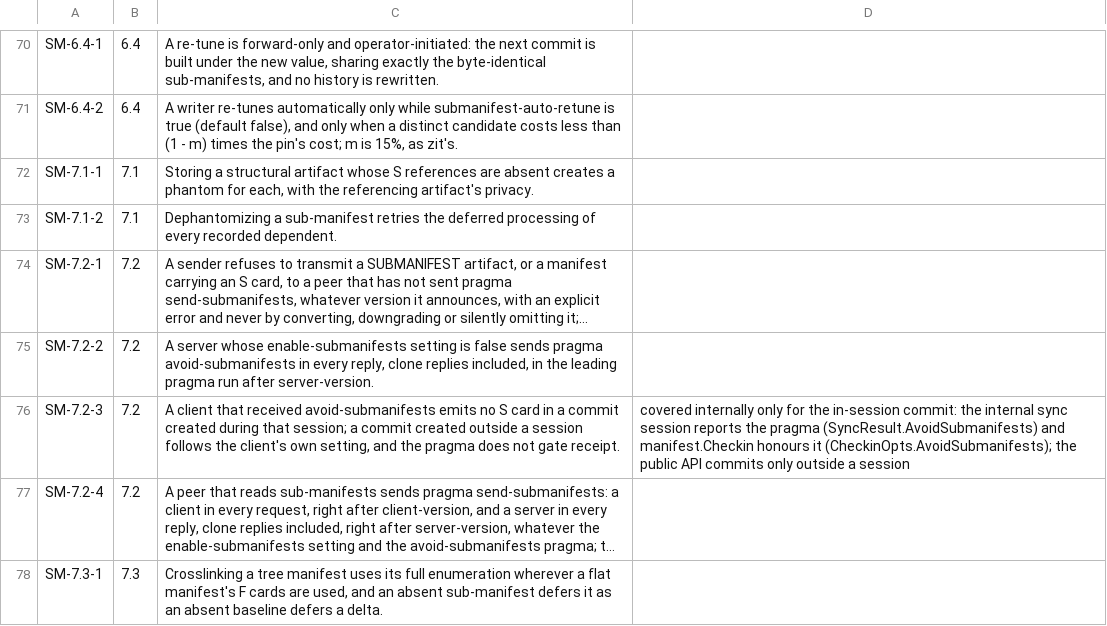
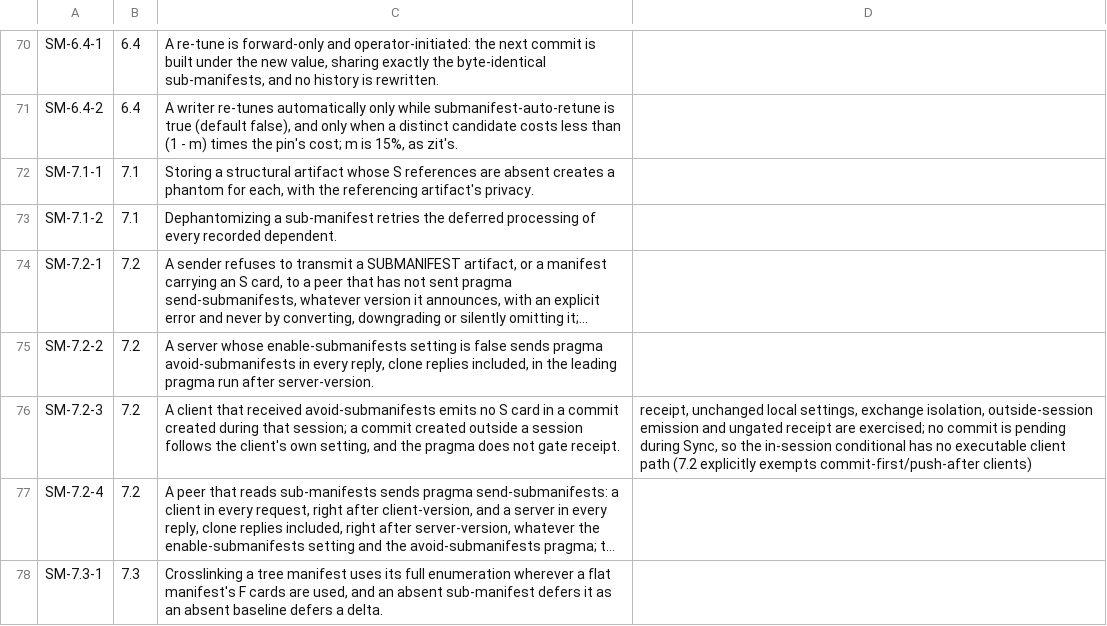
Before and after one commit to danmestas/go-libfossil, a TSV file: conformance/requirements/submanifest.tsv, drawn as a sheet; only a part is shown, gaps mark what is left out; long unchanged cells end in …; the diff names each change by its address in the sheet, - before the commit and + after, or states it on an @@ line.

Commit message:
test(conformance): verify exchange-local commit hint applicability

```diff
--- a/conformance/requirements/submanifest.tsv
+++ b/conformance/requirements/submanifest.tsv
-D76: covered internally only for the in-session commit: the internal sync session reports the pragma (SyncResult.AvoidSubmanifests) and manifest.Checkin honours it (CheckinOpts.AvoidSubmanifests); the public API commits only outside a session
+D76: receipt, unchanged local settings, exchange isolation, outside-session emission and ungated receipt are exercised; no commit is pending during Sync, so the in-session conditional has no executable client path (7.2 explicitly exempts commit-first/push-after clients)
```
Also changed, not shown: conformance/requirements/sync.tsv, 2 other files.
